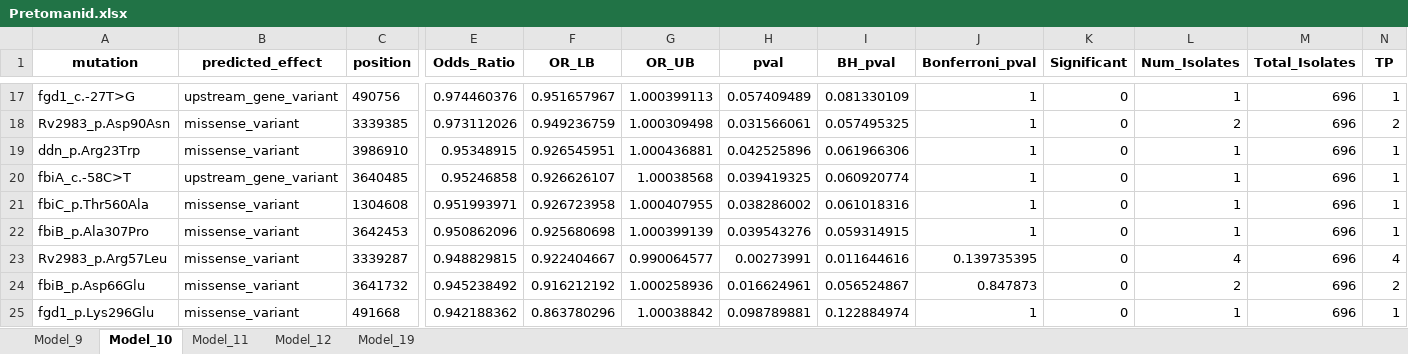
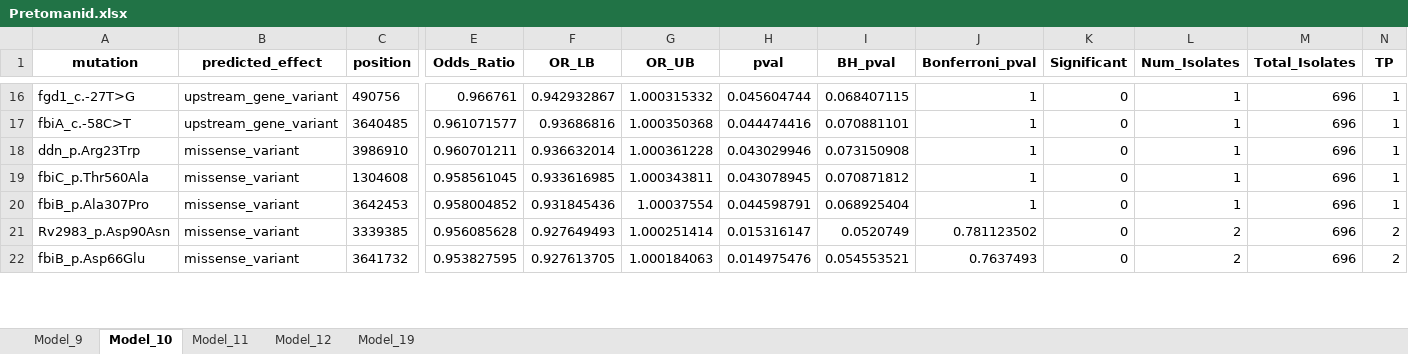
Before and after one commit to farhat-lab/who-analysis, an Excel workbook: results/BINARY/Pretomanid.xlsx, sheet Model_10, drawn as a sheet; only a part is shown, gaps mark what is left out; values as stored, in another font and other column widths than the file's, no borders; removed rows and columns are numbered as before the commit, all else as after; rows hold the shown columns only; the diff covers the shown part only; the diff names each change by its address in the sheet, - before the commit and + after, or states it on an @@ line.

Commit message:
LRT, exclusion model, and interaction model

```diff
--- a/results/BINARY/Pretomanid.xlsx (sheet Model_10)
+++ b/results/BINARY/Pretomanid.xlsx (sheet Model_10)
-E16 (Odds_Ratio): 0.974460376
+E16 (Odds_Ratio): 0.966761
-F16 (OR_LB): 0.951657967
+F16 (OR_LB): 0.942932867
-G16 (OR_UB): 1.000399113
+G16 (OR_UB): 1.000315332
-H16 (pval): 0.057409489
+H16 (pval): 0.045604744
-I16 (BH_pval): 0.081330109
+I16 (BH_pval): 0.068407115
-row 18: Rv2983_p.Asp90Asn | missense_variant | 3339385 | 0.973112026 | 0.949236759 | 1.000309498 | 0.031566061 | 0.057495325 | 1 | 0 | 2 | 696 | 2
-row 19: ddn_p.Arg23Trp | missense_variant | 3986910 | 0.95348915 | 0.926545951 | 1.000436881 | 0.042525896 | 0.061966306 | 1 | 0 | 1 | 696 | 1
-E17 (Odds_Ratio): 0.95246858
+E17 (Odds_Ratio): 0.961071577
-F17 (OR_LB): 0.926626107
+F17 (OR_LB): 0.93686816
-G17 (OR_UB): 1.00038568
+G17 (OR_UB): 1.000350368
-H17 (pval): 0.039419325
+H17 (pval): 0.044474416
-I17 (BH_pval): 0.060920774
+I17 (BH_pval): 0.070881101
+row 18: ddn_p.Arg23Trp | missense_variant | 3986910 | 0.960701211 | 0.936632014 | 1.000361228 | 0.043029946 | 0.073150908 | 1 | 0 | 1 | 696 | 1
-E19 (Odds_Ratio): 0.951993971
+E19 (Odds_Ratio): 0.958561045
-F19 (OR_LB): 0.926723958
+F19 (OR_LB): 0.933616985
-G19 (OR_UB): 1.000407955
+G19 (OR_UB): 1.000343811
-H19 (pval): 0.038286002
+H19 (pval): 0.043078945
-I19 (BH_pval): 0.061018316
+I19 (BH_pval): 0.070871812
-E20 (Odds_Ratio): 0.950862096
+E20 (Odds_Ratio): 0.958004852
-F20 (OR_LB): 0.925680698
+F20 (OR_LB): 0.931845436
-G20 (OR_UB): 1.000399139
+G20 (OR_UB): 1.00037554
-H20 (pval): 0.039543276
+H20 (pval): 0.044598791
-I20 (BH_pval): 0.059314915
+I20 (BH_pval): 0.068925404
-row 23: Rv2983_p.Arg57Leu | missense_variant | 3339287 | 0.948829815 | 0.922404667 | 0.990064577 | 0.00273991 | 0.011644616 | 0.139735395 | 0 | 4 | 696 | 4
+row 21: Rv2983_p.Asp90Asn | missense_variant | 3339385 | 0.956085628 | 0.927649493 | 1.000251414 | 0.015316147 | 0.0520749 | 0.781123502 | 0 | 2 | 696 | 2
-E22 (Odds_Ratio): 0.945238492
+E22 (Odds_Ratio): 0.953827595
-F22 (OR_LB): 0.916212192
+F22 (OR_LB): 0.927613705
-G22 (OR_UB): 1.000258936
+G22 (OR_UB): 1.000184063
-H22 (pval): 0.016624961
+H22 (pval): 0.014975476
-I22 (BH_pval): 0.056524867
+I22 (BH_pval): 0.054553521
-J22 (Bonferroni_pval): 0.847873
+J22 (Bonferroni_pval): 0.7637493
-row 25: fgd1_p.Lys296Glu | missense_variant | 491668 | 0.942188362 | 0.863780296 | 1.00038842 | 0.098789881 | 0.122884974 | 1 | 0 | 1 | 696 | 1
```
Also changed, not shown: 19 added rows, 10 removed rows and 146 edited cells elsewhere in this sheet, sheet Model_12, sheet Model_11, sheet Model_9, sheet Model_19, 23 other files.
